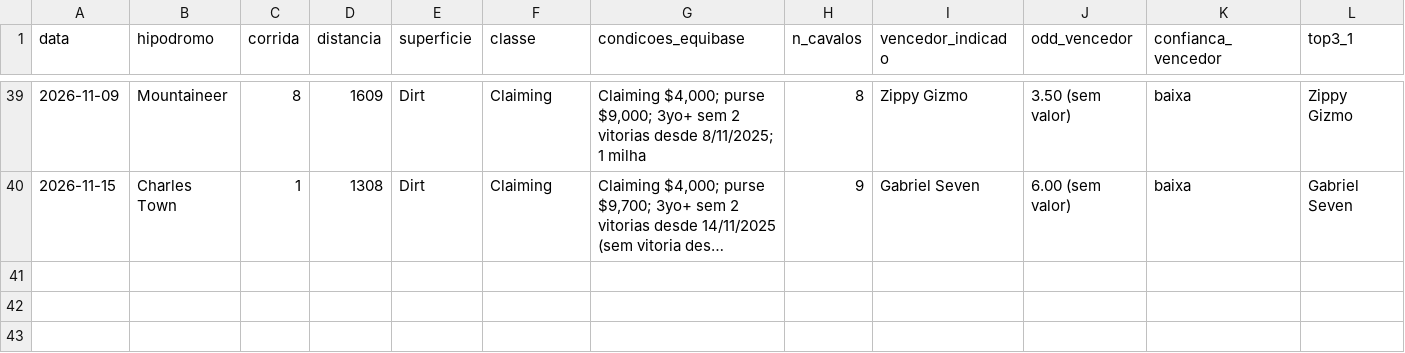
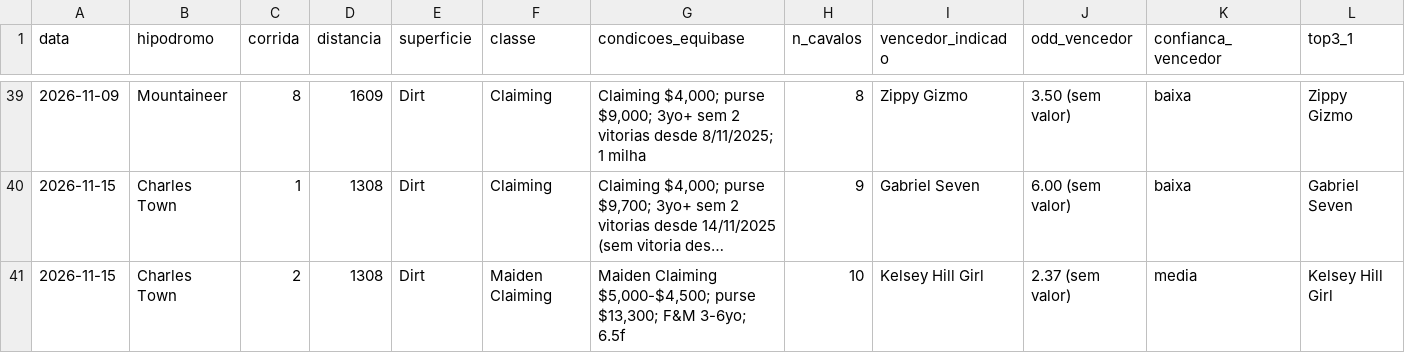
Before and after one commit to vidadeinvestidoresportivo/Analista-Cavalos-2, a CSV file: analista/planilha-acompanhamento.csv, drawn as a sheet; only a part is shown, gaps mark what is left out; long unchanged cells end in …; rows hold the shown columns only; the diff names each change by its address in the sheet, - before the commit and + after, or states it on an @@ line.

```diff
--- a/analista/planilha-acompanhamento.csv
+++ b/analista/planilha-acompanhamento.csv
+row 41: 2026-11-15 | Charles Town | 2 | 1308 | Dirt | Maiden Claiming | Maiden Claiming $5,000-$4,500; purse $13,300; F&M 3-6yo; 6.5f | 10 | Kelsey Hill Girl | 2.37 (sem valor) | media | Kelsey Hill Girl
```
